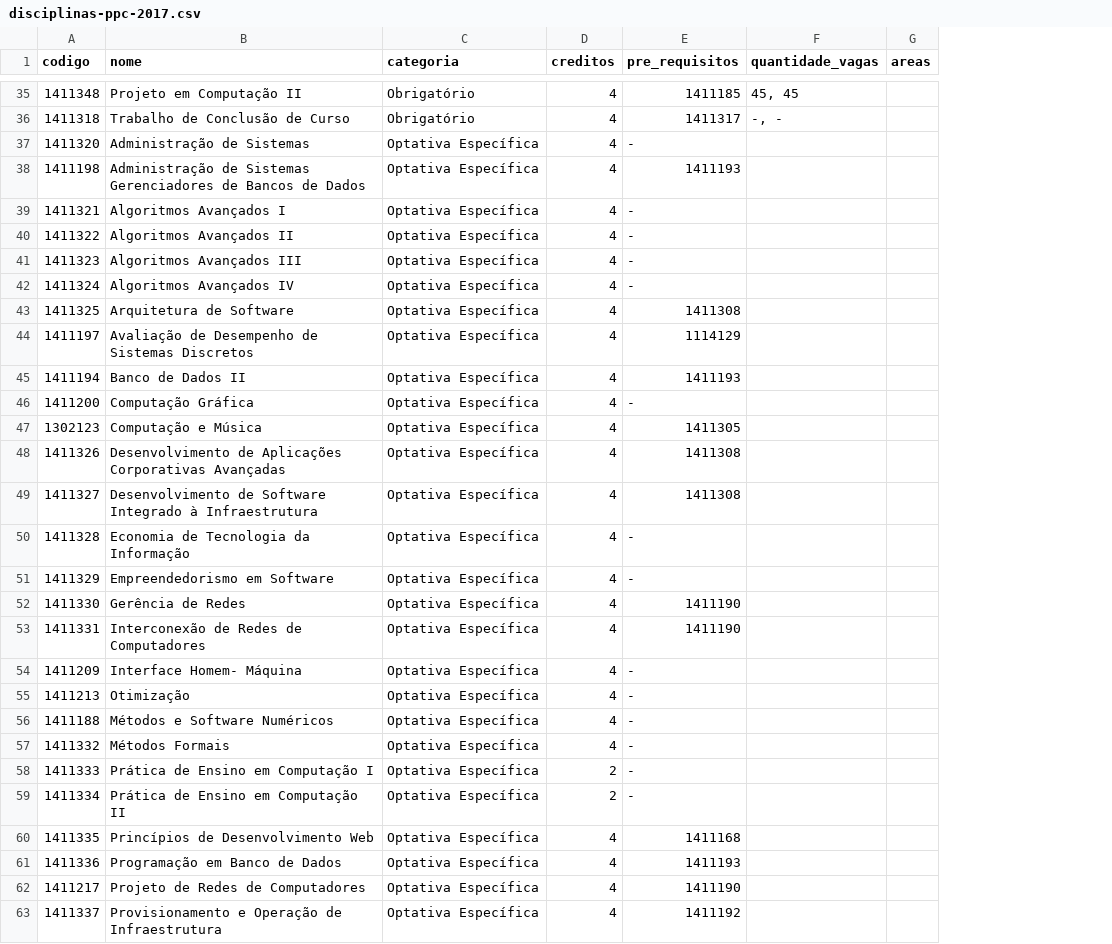
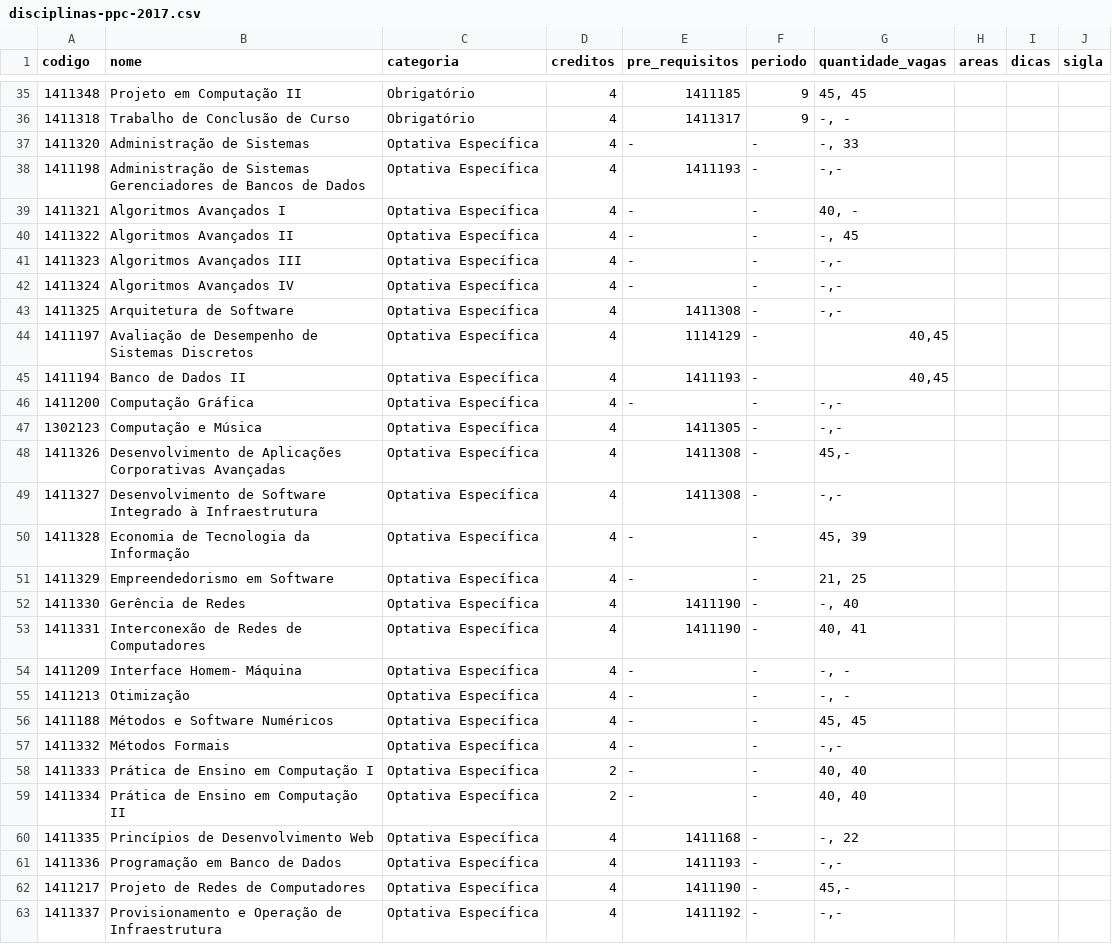
Before and after one commit to OpenDevUFCG/roadmap-cc, a CSV file: data/disciplinas-ppc-2017.csv, drawn as a sheet; only a part is shown, gaps mark what is left out; addresses are those after the commit; the diff covers the shown part only; the diff names each change by its address in the sheet, - before the commit and + after, or states it on an @@ line.

Commit message:
Adiciona informações faltantes das disciplinas optativas e as colunas sobre o período, dicas e sigla

```diff
--- a/data/disciplinas-ppc-2017.csv
+++ b/data/disciplinas-ppc-2017.csv
+column F (periodo), rows 35-63: 9 | 9 | - | - | - | - | - | - | - | - | - | - | - | - | - | - | - | - | - | - | - | - | - | - | - | - | - | - | -
+column I (dicas), empty
+column J (sigla), empty
-G37 (quantidade_vagas): (empty)
+G37 (quantidade_vagas): -, 33
-G38 (quantidade_vagas): (empty)
+G38 (quantidade_vagas): -,-
-G39 (quantidade_vagas): (empty)
+G39 (quantidade_vagas): 40, -
-G40 (quantidade_vagas): (empty)
+G40 (quantidade_vagas): -, 45
-G41:G43 (quantidade_vagas): (empty)
+G41:G43 (quantidade_vagas): -,-
-G44:G45 (quantidade_vagas): (empty)
+G44:G45 (quantidade_vagas): 40,45
-G46:G47 (quantidade_vagas): (empty)
+G46:G47 (quantidade_vagas): -,-
-G48 (quantidade_vagas): (empty)
+G48 (quantidade_vagas): 45,-
-G49 (quantidade_vagas): (empty)
+G49 (quantidade_vagas): -,-
-G50 (quantidade_vagas): (empty)
+G50 (quantidade_vagas): 45, 39
-G51 (quantidade_vagas): (empty)
+G51 (quantidade_vagas): 21, 25
-G52 (quantidade_vagas): (empty)
+G52 (quantidade_vagas): -, 40
-G53 (quantidade_vagas): (empty)
+G53 (quantidade_vagas): 40, 41
-G54:G55 (quantidade_vagas): (empty)
+G54:G55 (quantidade_vagas): -, -
-G56 (quantidade_vagas): (empty)
+G56 (quantidade_vagas): 45, 45
-G57 (quantidade_vagas): (empty)
+G57 (quantidade_vagas): -,-
-G58:G59 (quantidade_vagas): (empty)
+G58:G59 (quantidade_vagas): 40, 40
-G60 (quantidade_vagas): (empty)
+G60 (quantidade_vagas): -, 22
-G61 (quantidade_vagas): (empty)
+G61 (quantidade_vagas): -,-
-G62 (quantidade_vagas): (empty)
+G62 (quantidade_vagas): 45,-
-G63 (quantidade_vagas): (empty)
+G63 (quantidade_vagas): -,-
```
Also changed, not shown: 2 moved rows and 30 edited cells elsewhere in this file.
